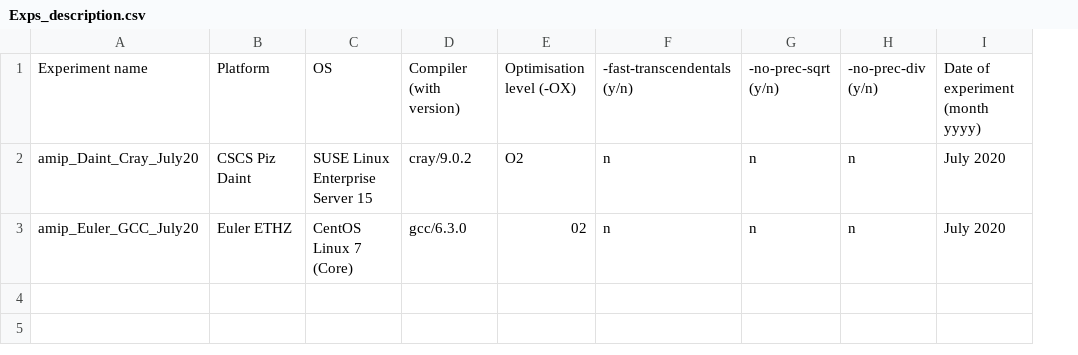
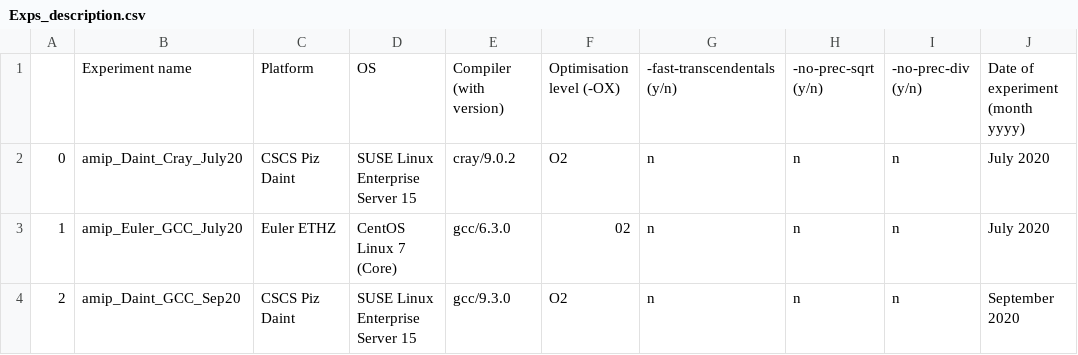
Before and after one commit to C2SM/clim-sanity-checker, a CSV file: ref/icon/Exps_description.csv, drawn as a sheet; the diff names each change by its address in the sheet, - before the commit and + after, or states it on an @@ line.

Commit message:
add ref for GCC on Daint

```diff
--- a/ref/icon/Exps_description.csv
+++ b/ref/icon/Exps_description.csv
+column A, rows 2-3: 0 | 1
+row 4: 2 | amip_Daint_GCC_Sep20 | CSCS Piz Daint | SUSE Linux Enterprise Server 15 | gcc/9.3.0 | O2 | n | n | n | September 2020
```
Also changed, not shown: 1 other file.
